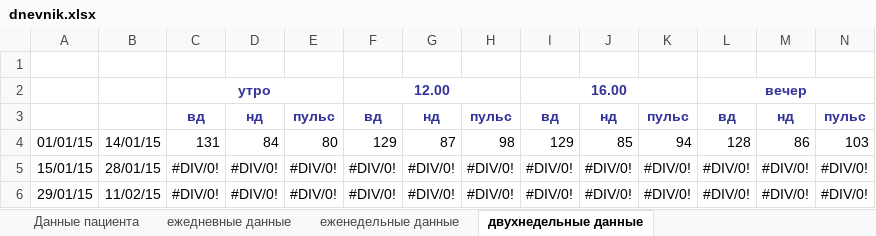
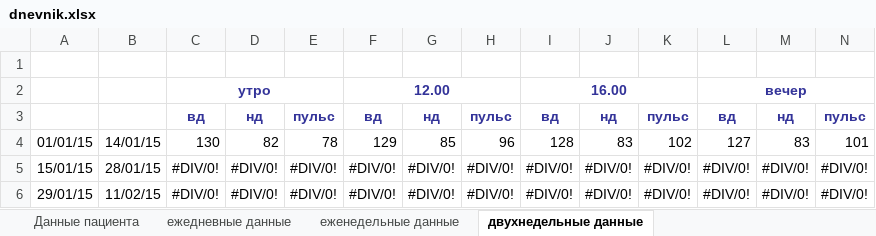
Before and after one commit to grammidin4eg/AdDiary, an Excel workbook: dnevnik.xlsx, sheet двухнедельные данные, drawn as a sheet; only a part is shown; values as stored, in another font and other column widths than the file's, no borders; charts and pictures not drawn; the diff names each change by its address in the sheet, - before the commit and + after, or states it on an @@ line.

```diff
--- a/dnevnik.xlsx (sheet двухнедельные данные)
+++ b/dnevnik.xlsx (sheet двухнедельные данные)
-C4: 131
+C4: 130
-D4: 84
+D4: 82
-E4: 80
+E4: 78
-G4: 87
+G4: 85
-H4: 98
+H4: 96
-I4: 129
+I4: 128
-J4: 85
+J4: 83
-K4: 94
+K4: 102
-L4: 128
+L4: 127
-M4: 86
+M4: 83
-N4: 103
+N4: 101
```
Also changed, not shown: sheet ежедневные данные, sheet еженедельные данные, charts or pictures, 3 other files.
